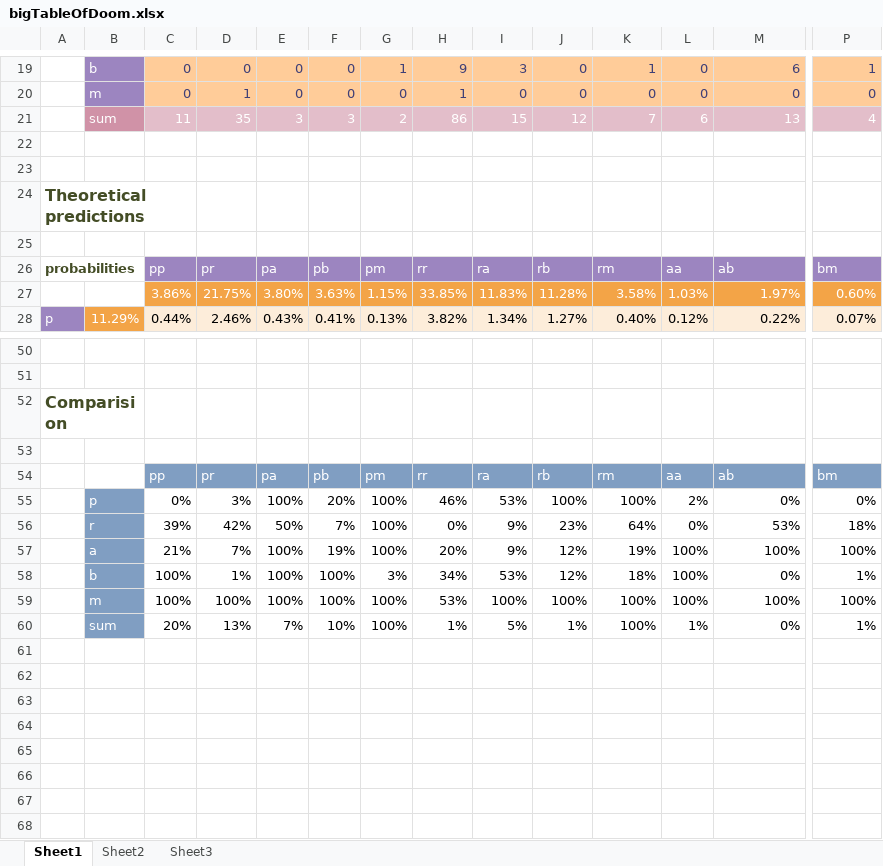
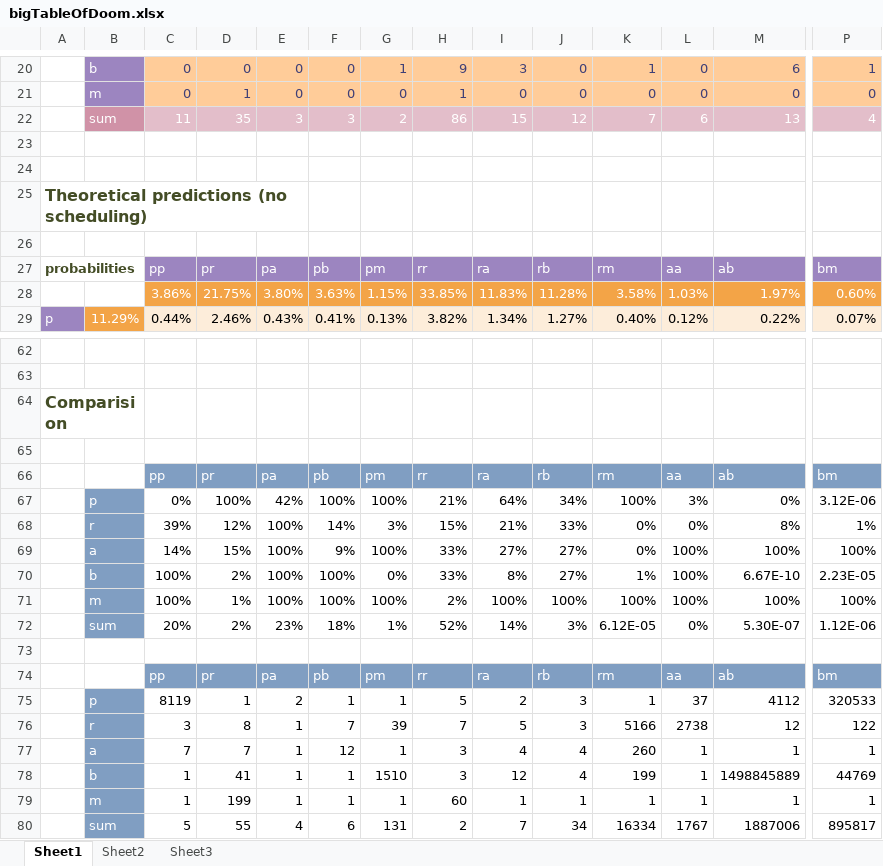
Before and after one commit to genneth/retina, an Excel workbook: bigTableOfDoom.xlsx, sheet Sheet1, drawn as a sheet; only a part is shown, gaps mark what is left out; values as stored, in another font and other column widths than the file's, no borders; conditional formats not drawn; removed rows and columns are numbered as before the commit, all else as after; rows hold the shown columns only; the diff covers the shown part only; the diff names each change by its address in the sheet, - before the commit and + after, or states it on an @@ line.

```diff
--- a/bigTableOfDoom.xlsx (sheet Sheet1)
+++ b/bigTableOfDoom.xlsx (sheet Sheet1)
-A25: Theoretical predictions
+A25: Theoretical predictions (no scheduling)
-A24:C24 merged
+A25:E25 merged
-row 55:  | p | 0% | 3% | 100% | 20% | 100% | 46% | 53% | 100% | 100% | 2% | 0% | 0%
-row 56:  | r | 39% | 42% | 50% | 7% | 100% | 0% | 9% | 23% | 64% | 0% | 53% | 18%
+row 67:  | p | 0% | 100% | 42% | 100% | 100% | 21% | 64% | 34% | 100% | 3% | 0% | 3.12E-06
+row 68:  | r | 39% | 12% | 100% | 14% | 3% | 15% | 21% | 33% | 0% | 0% | 8% | 1%
-C69: 21%
+C69: 14%
-D69: 7%
+D69: 15%
-F69: 19%
+F69: 9%
-H69: 20%
+H69: 33%
-I69: 9%
+I69: 27%
-J69:J70: 12%
+J69:J70: 27%
-K69: 19%
+K69: 0%
-D70: 1%
+D70: 2%
-G70: 3%
+G70: 0%
-H70: 34%
+H70: 33%
-I70: 53%
+I70: 8%
-K70: 18%
+K70: 1%
-M70: 0%
+M70: 6.67E-10
-P70: 1%
+P70: 2.23E-05
-D71: 100%
+D71: 1%
-H71: 53%
+H71: 2%
+row 72:  | sum | 20% | 2% | 23% | 18% | 1% | 52% | 14% | 3% | 6.12E-05 | 0% | 5.30E-07 | 1.12E-06
-row 73:  | sum | 20% | 13% | 7% | 10% | 100% | 1% | 5% | 1% | 100% | 1% | 0% | 1%
+row 73: (empty)
-B73 fill: #809EC2
+B73 fill: none
+row 74:  |  | pp | pr | pa | pb | pm | rr | ra | rb | rm | aa | ab | bm
+row 75:  | p | 8119 | 1 | 2 | 1 | 1 | 5 | 2 | 3 | 1 | 37 | 4112 | 320533
+row 76:  | r | 3 | 8 | 1 | 7 | 39 | 7 | 5 | 3 | 5166 | 2738 | 12 | 122
+row 77:  | a | 7 | 7 | 1 | 12 | 1 | 3 | 4 | 4 | 260 | 1 | 1 | 1
+row 78:  | b | 1 | 41 | 1 | 1 | 1510 | 3 | 12 | 4 | 199 | 1 | 1498845889 | 44769
+row 79:  | m | 1 | 199 | 1 | 1 | 1 | 60 | 1 | 1 | 1 | 1 | 1 | 1
+row 80:  | sum | 5 | 55 | 4 | 6 | 131 | 2 | 7 | 34 | 16334 | 1767 | 1887006 | 895817
```
Also changed, not shown: 19 added rows, 7 removed rows, 20 edited cells and cell formats elsewhere in this sheet, formulas that keep their value, 8 other files.
